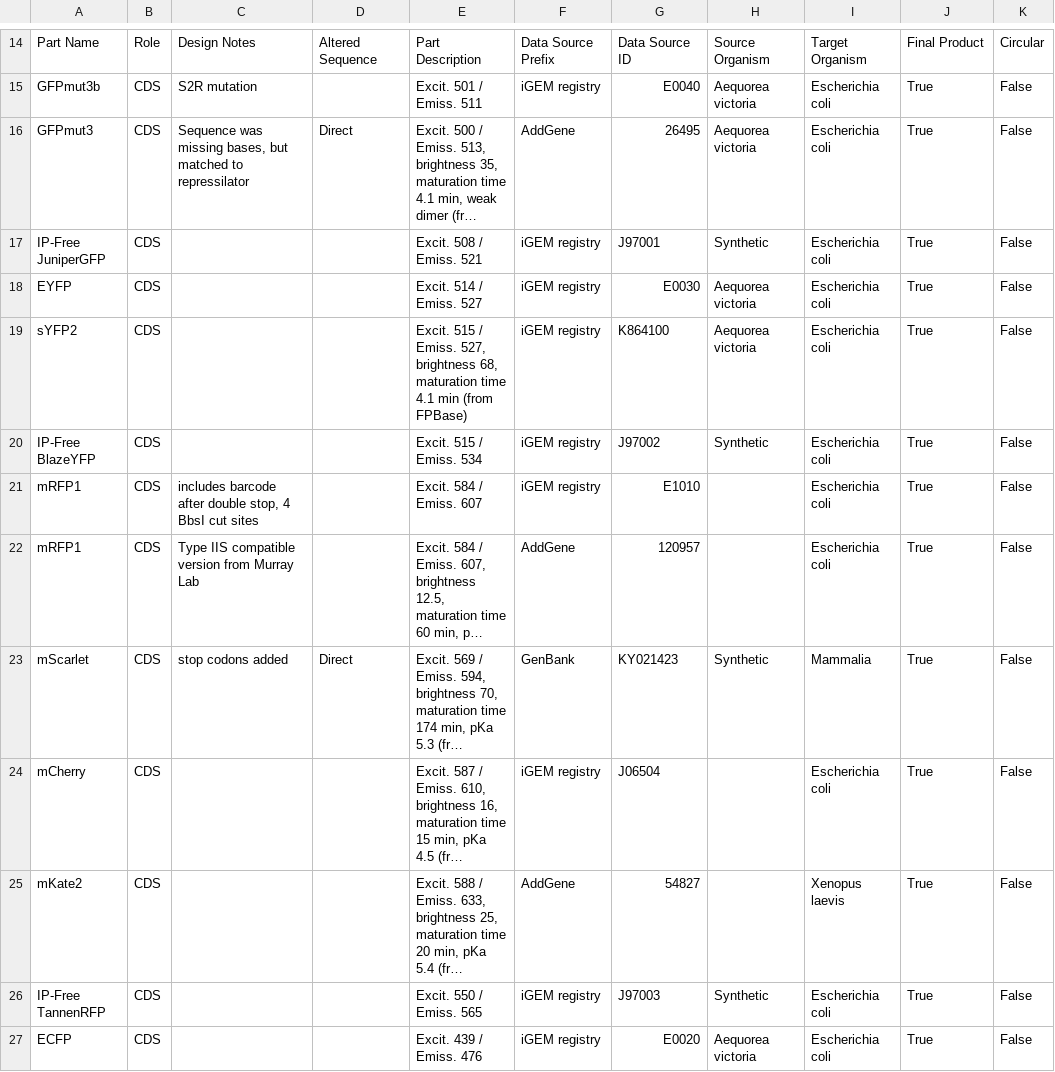
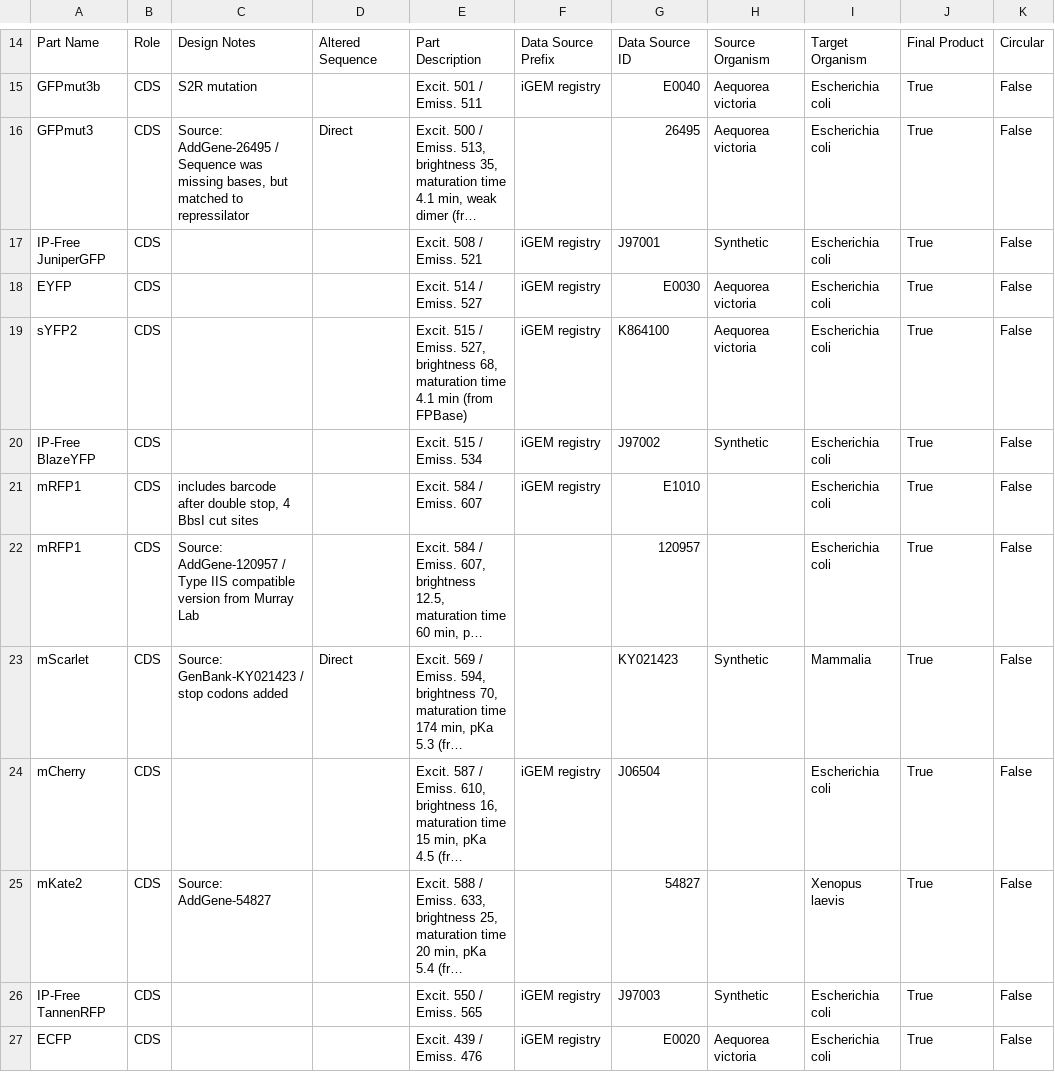
Before and after one commit to iGEM-Engineering/iGEM-distribution, a CSV file: Fluorescent Reporter Proteins/views/Parts and Devices.csv, drawn as a sheet; only a part is shown, gaps mark what is left out; long unchanged cells end in …; the diff names each change by its address in the sheet, - before the commit and + after, or states it on an @@ line.

```diff
--- a/Fluorescent Reporter Proteins/views/Parts and Devices.csv
+++ b/Fluorescent Reporter Proteins/views/Parts and Devices.csv
-C16: Sequence was…
+C16: Source: AddGene-26495 / Sequence was…
-F16: AddGene
+F16: (empty)
-C22: Type IIS…
+C22: Source: AddGene-120957 / Type IIS…
-F22: AddGene
+F22: (empty)
-C23: stop codons added
+C23: Source: GenBank-KY021423 / stop codons added
-F23: GenBank
+F23: (empty)
-C25: (empty)
+C25: Source: AddGene-54827
-F25: AddGene
+F25: (empty)
```
Also changed, not shown: 1 other file.
